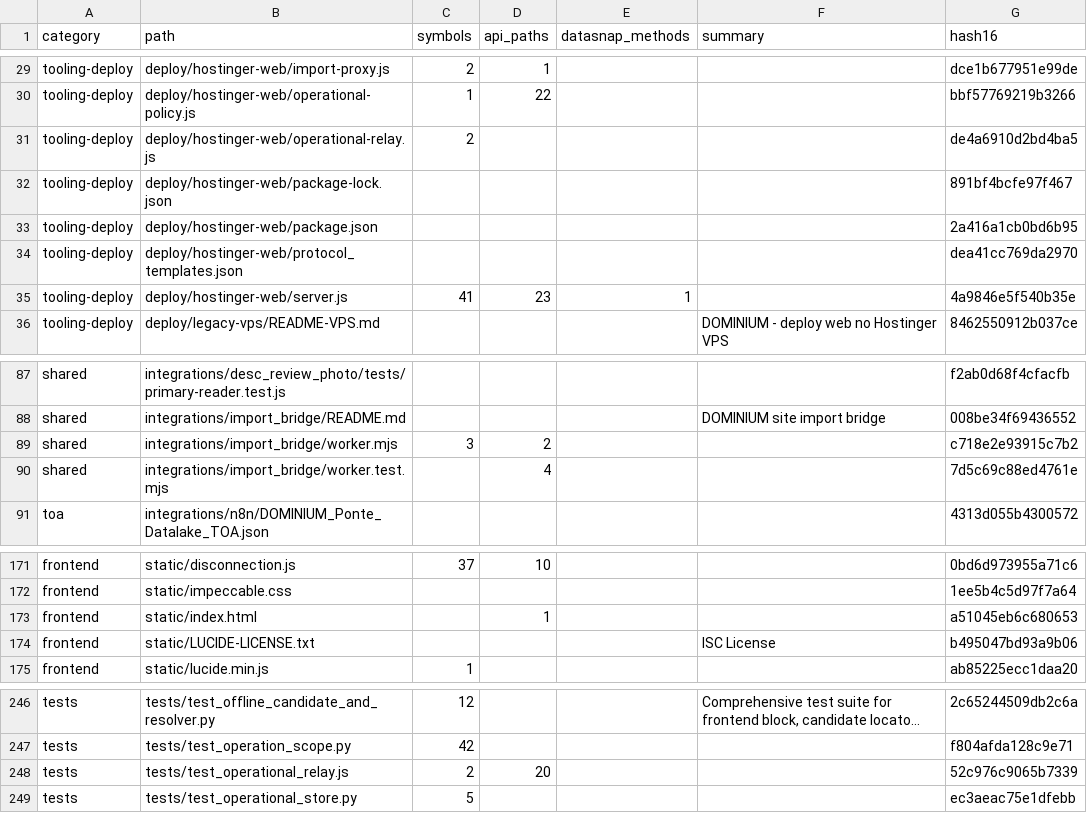
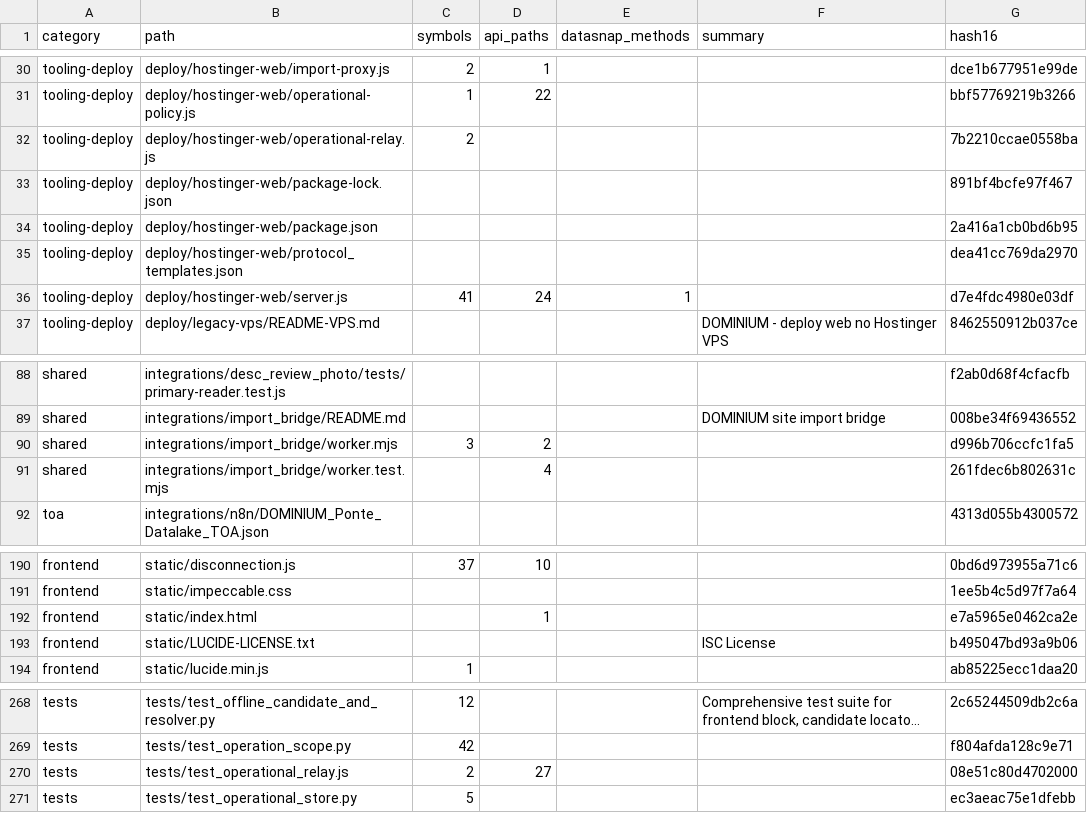
Before and after one commit to clarotechnet/dominium, a TSV file: .dominium/file-index.tsv, drawn as a sheet; only a part is shown, gaps mark what is left out; long unchanged cells end in …; addresses are those after the commit; the diff covers the shown part only; the diff names each change by its address in the sheet, - before the commit and + after, or states it on an @@ line.

```diff
--- a/.dominium/file-index.tsv
+++ b/.dominium/file-index.tsv
-G32 (hash16): de4a6910d2bd4ba5
+G32 (hash16): 7b2210ccae0558ba
-D36 (api_paths): 23
+D36 (api_paths): 24
-G36 (hash16): 4a9846e5f540b35e
+G36 (hash16): d7e4fdc4980e03df
-G90 (hash16): c718e2e93915c7b2
+G90 (hash16): d996b706ccfc1fa5
-G91 (hash16): 7d5c69c88ed4761e
+G91 (hash16): 261fdec6b802631c
-G192 (hash16): a51045eb6c680653
+G192 (hash16): e7a5965e0462ca2e
-D270 (api_paths): 20
+D270 (api_paths): 27
-G270 (hash16): 52c976c9065b7339
+G270 (hash16): 08e51c80d4702000
```
Also changed, not shown: 23 added rows and 4 edited cells elsewhere in this file, .dominium/api-index.tsv, .dominium/dependency-index.tsv, 36 other files.
